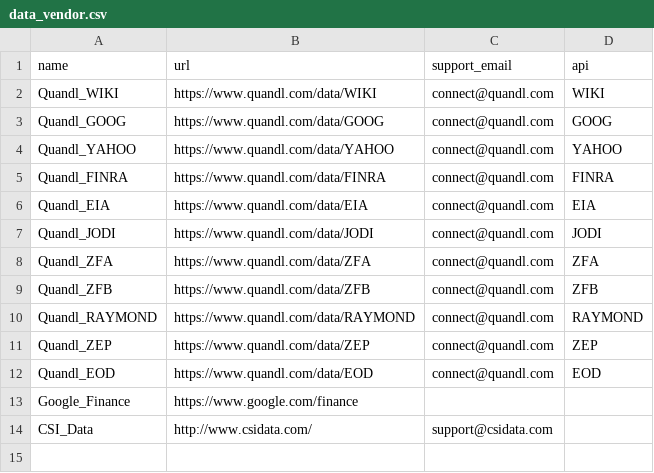
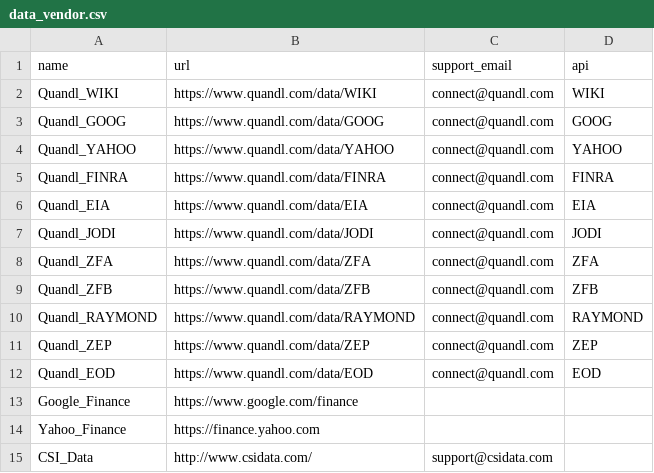
Before and after one commit to camisatx/pySecMaster, a CSV file: pySecMaster/load_tables/data_vendor.csv, drawn as a sheet.

Commit message:
Update the data_vendor and exchanges load tables, along with modifying load_aux_table.py to work with the changes. Organize the import statements for extractor.py and download.py. Adjust the table creation functions in pySecMaster.py to work with the changes made to the structure of create_tables.py in the prior commit.

```diff
--- a/pySecMaster/load_tables/data_vendor.csv
+++ b/pySecMaster/load_tables/data_vendor.csv
@@ -13,2 +13,3 @@ Quandl_EOD,https://www.quandl.com/data/EOD,connect@quandl.com,EOD
 Google_Finance,https://www.google.com/finance,,
+Yahoo_Finance,https://finance.yahoo.com,,
 CSI_Data,http://www.csidata.com/,support@csidata.com,
```
Also changed, not shown: pySecMaster/load_tables/exchanges.csv, 4 other files.
